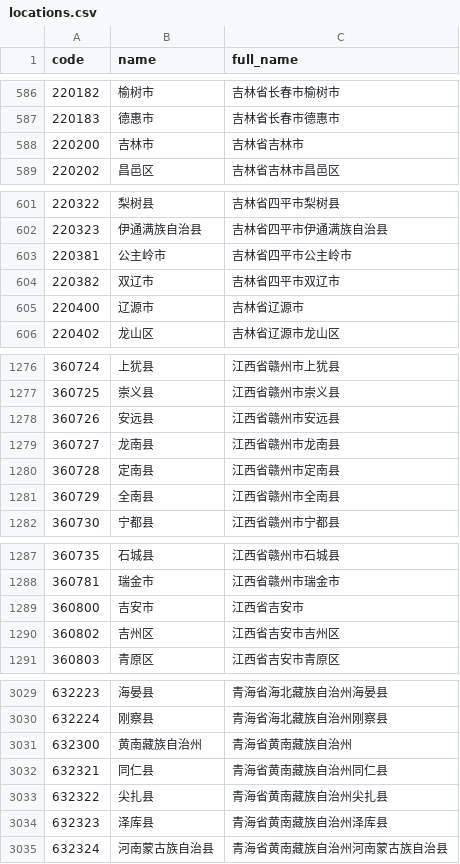
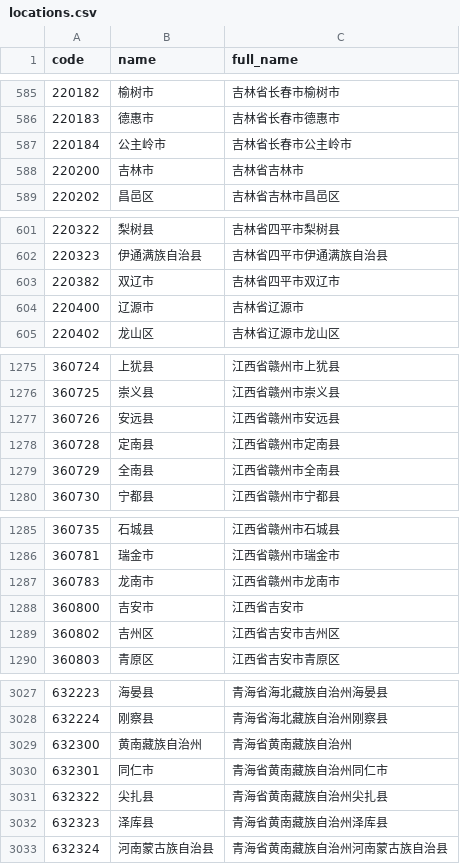
Before and after one commit to hanwentao/china-regions, a CSV file: data/locations.csv, drawn as a sheet; only a part is shown, gaps mark what is left out; the diff covers the shown part only.

```diff
--- a/data/locations.csv
+++ b/data/locations.csv
@@ -587,2 +586,3 @@ code,name,full_name
 220183,德惠市,吉林省长春市德惠市
+220184,公主岭市,吉林省长春市公主岭市
 220200,吉林市,吉林省吉林市
@@ -602,3 +602,2 @@ code,name,full_name
 220323,伊通满族自治县,吉林省四平市伊通满族自治县
-220381,公主岭市,吉林省四平市公主岭市
 220382,双辽市,吉林省四平市双辽市
@@ -1278,3 +1277,2 @@ code,name,full_name
 360726,安远县,江西省赣州市安远县
-360727,龙南县,江西省赣州市龙南县
 360728,定南县,江西省赣州市定南县
@@ -1288,2 +1286,3 @@ code,name,full_name
 360781,瑞金市,江西省赣州市瑞金市
+360783,龙南市,江西省赣州市龙南市
 360800,吉安市,江西省吉安市
@@ -3031,3 +3029,3 @@ code,name,full_name
 632300,黄南藏族自治州,青海省黄南藏族自治州
-632321,同仁县,青海省黄南藏族自治州同仁县
+632301,同仁市,青海省黄南藏族自治州同仁市
 632322,尖扎县,青海省黄南藏族自治州尖扎县
```
Also changed, not shown: 4 added rows, 6 removed rows and 4 edited cells elsewhere in this file, 4 other files.
